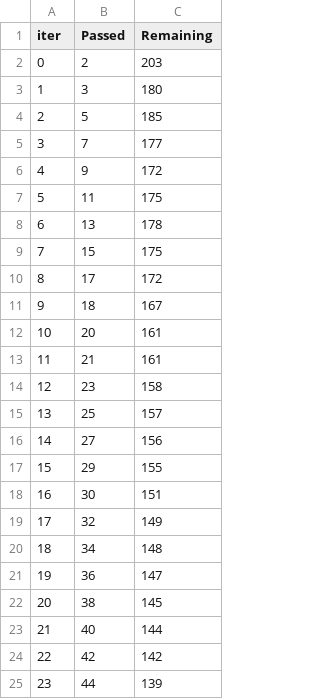
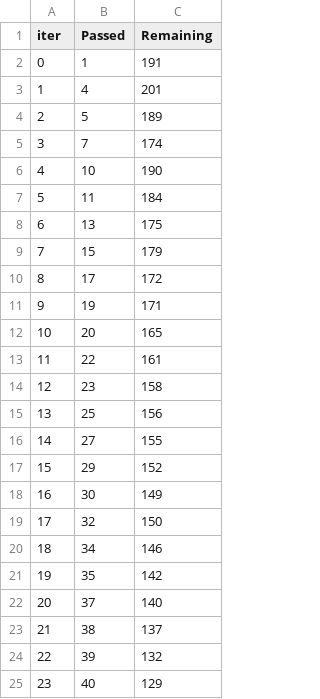
Before and after one commit to pessini/moby-bikes, a TSV file: notebooks/catboost_info/time_left.tsv, drawn as a sheet; only a part is shown; the diff covers the shown part only.

```diff
--- a/notebooks/catboost_info/time_left.tsv
+++ b/notebooks/catboost_info/time_left.tsv
@@ -1,25 +1,25 @@
 iter	Passed	Remaining
-0	2	203
-1	3	180
-2	5	185
-3	7	177
-4	9	172
-5	11	175
-6	13	178
-7	15	175
+0	1	191
+1	4	201
+2	5	189
+3	7	174
+4	10	190
+5	11	184
+6	13	175
+7	15	179
 8	17	172
-9	18	167
-10	20	161
-11	21	161
+9	19	171
+10	20	165
+11	22	161
 12	23	158
-13	25	157
-14	27	156
-15	29	155
-16	30	151
-17	32	149
-18	34	148
-19	36	147
-20	38	145
-21	40	144
-22	42	142
-23	44	139
+13	25	156
+14	27	155
+15	29	152
+16	30	149
+17	32	150
+18	34	146
+19	35	142
+20	37	140
+21	38	137
+22	39	132
+23	40	129
```
Also changed, not shown: 131 edited cells elsewhere in this file, notebooks/catboost_info/learn_error.tsv, 5 other files.
